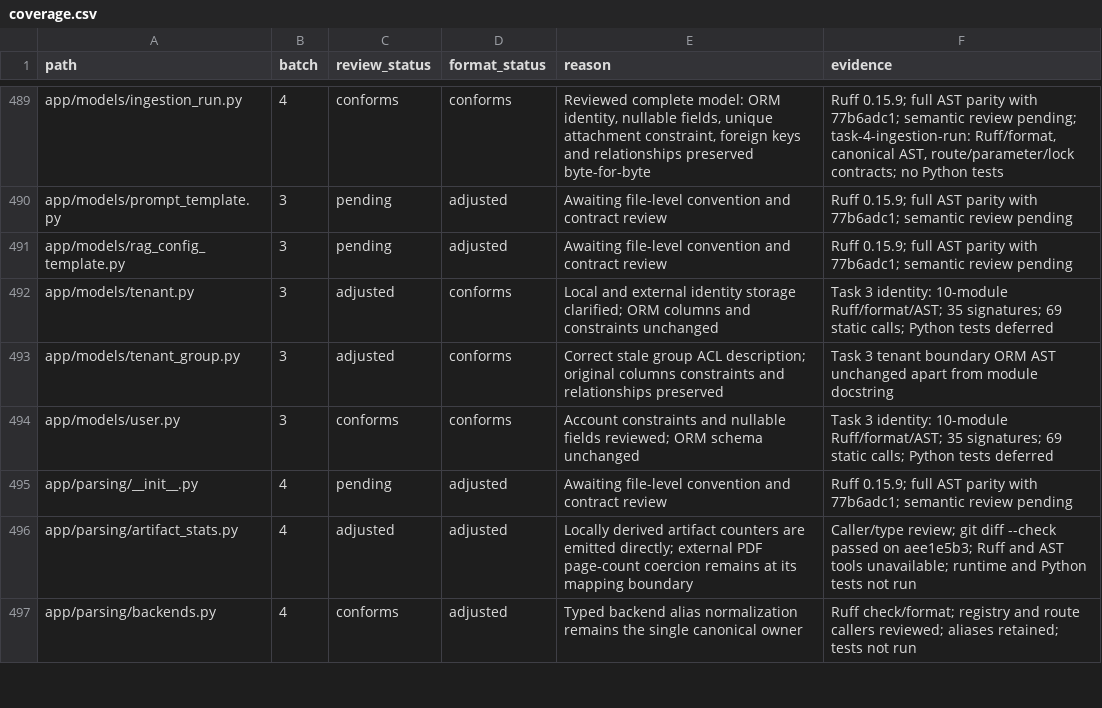
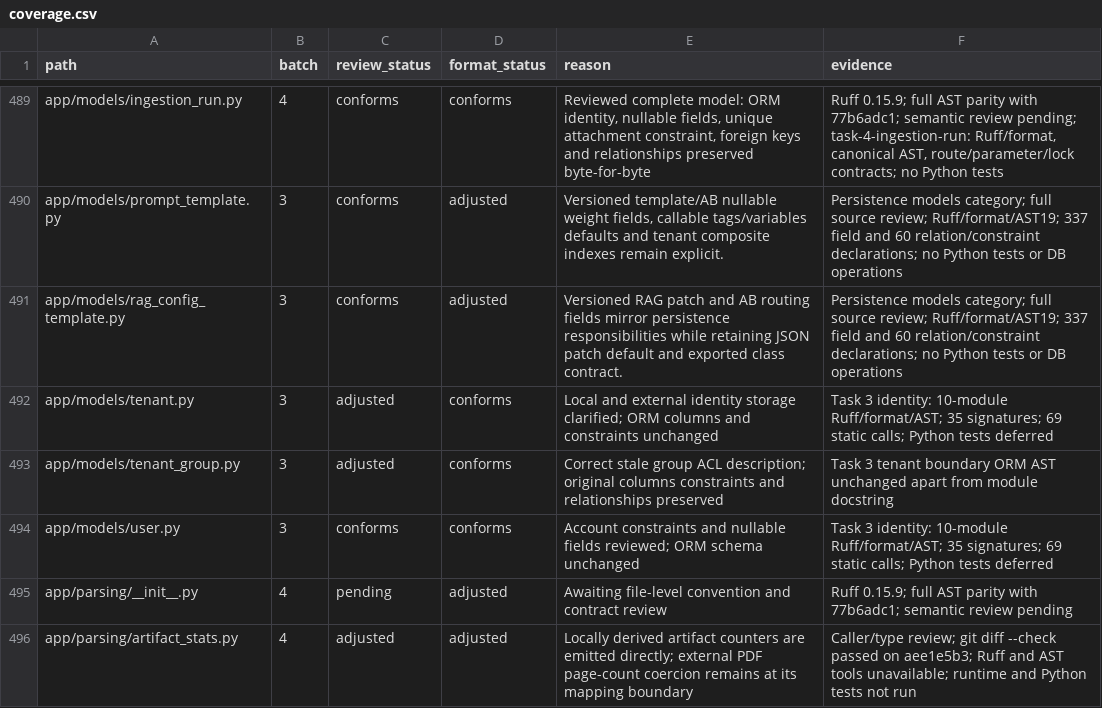
Before and after one commit to skygazer42/MimirQ, a CSV file: docs/maintenance/style-unification/coverage.csv, drawn as a sheet; only a part is shown, gaps mark what is left out; the shorter side is filled out with more unchanged rows; the diff covers the shown part only; the diff names each change by its address in the sheet, - before the commit and + after, or states it on an @@ line.

Commit message:
refactor(models): unify persistence collection defaults

```diff
--- a/docs/maintenance/style-unification/coverage.csv
+++ b/docs/maintenance/style-unification/coverage.csv
-C490:C491 (review_status): pending
+C490:C491 (review_status): conforms
-E490 (reason): Awaiting file-level convention and contract review
+E490 (reason): Versioned template/AB nullable weight fields, callable tags/variables defaults and tenant composite indexes remain explicit.
-F490:F491 (evidence): Ruff 0.15.9; full AST parity with 77b6adc1; semantic review pending
+F490:F491 (evidence): Persistence models category; full source review; Ruff/format/AST19; 337 field and 60 relation/constraint declarations; no Python tests or DB operations
-E491 (reason): Awaiting file-level convention and contract review
+E491 (reason): Versioned RAG patch and AB routing fields mirror persistence responsibilities while retaining JSON patch default and exported class contract.
```
Also changed, not shown: 51 edited cells elsewhere in this file, 2 other files.
